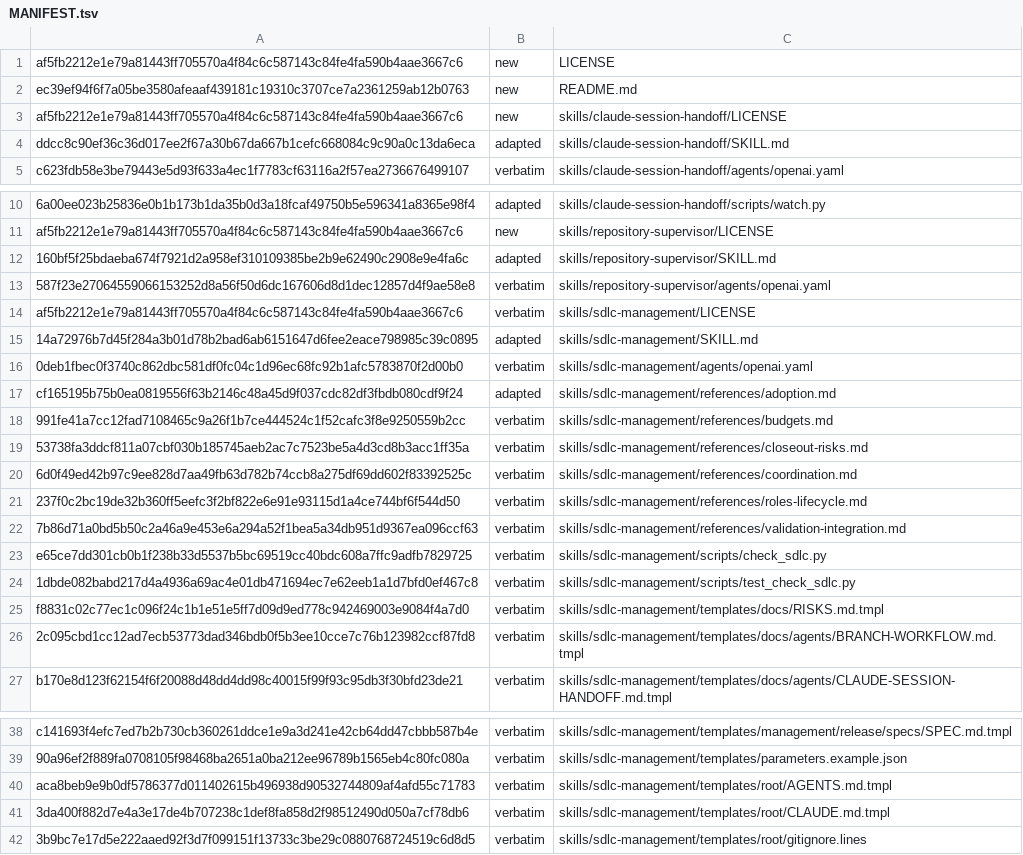
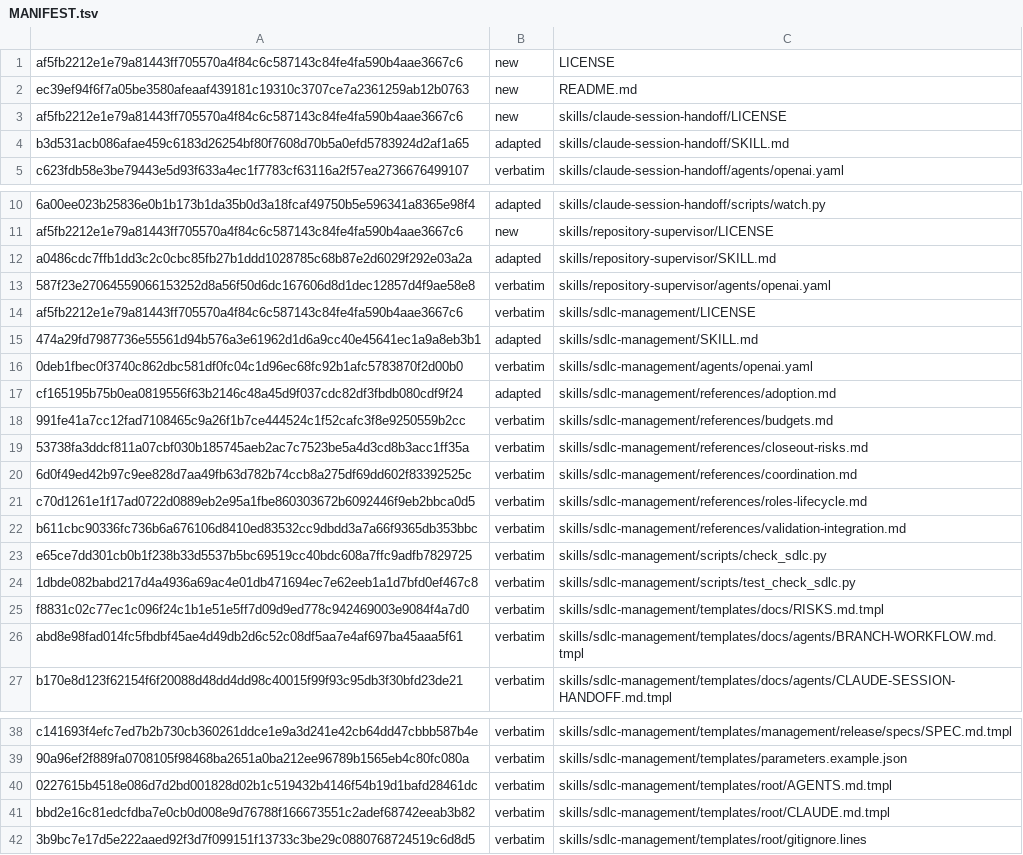
Before and after one commit to technicallypete/restruct-sdlc, a TSV file: MANIFEST.tsv, drawn as a sheet; only a part is shown, gaps mark what is left out; the diff names each change by its address in the sheet, - before the commit and + after, or states it on an @@ line.

```diff
--- a/MANIFEST.tsv
+++ b/MANIFEST.tsv
-A4: ddcc8c90ef36c36d017ee2f67a30b67da667b1cefc668084c9c90a0c13da6eca
+A4: b3d531acb086afae459c6183d26254bf80f7608d70b5a0efd5783924d2af1a65
-A12: 160bf5f25bdaeba674f7921d2a958ef310109385be2b9e62490c2908e9e4fa6c
+A12: a0486cdc7ffb1dd3c2c0cbc85fb27b1ddd1028785c68b87e2d6029f292e03a2a
-A15: 14a72976b7d45f284a3b01d78b2bad6ab6151647d6fee2eace798985c39c0895
+A15: 474a29fd7987736e55561d94b576a3e61962d1d6a9cc40e45641ec1a9a8eb3b1
-A21: 237f0c2bc19de32b360ff5eefc3f2bf822e6e91e93115d1a4ce744bf6f544d50
+A21: c70d1261e1f17ad0722d0889eb2e95a1fbe860303672b6092446f9eb2bbca0d5
-A22: 7b86d71a0bd5b50c2a46a9e453e6a294a52f1bea5a34db951d9367ea096ccf63
+A22: b611cbc90336fc736b6a676106d8410ed83532cc9dbdd3a7a66f9365db353bbc
-A26: 2c095cbd1cc12ad7ecb53773dad346bdb0f5b3ee10cce7c76b123982ccf87fd8
+A26: abd8e98fad014fc5fbdbf45ae4d49db2d6c52c08df5aa7e4af697ba45aaa5f61
-A40: aca8beb9e9b0df5786377d011402615b496938d90532744809af4afd55c71783
+A40: 0227615b4518e086d7d2bd001828d02b1c519432b4146f54b19d1bafd28461dc
-A41: 3da400f882d7e4a3e17de4b707238c1def8fa858d2f98512490d050a7cf78db6
+A41: bbd2e16c81edcfdba7e0cb0d008e9d76788f166673551c2adef68742eeab3b82
```
Also changed, not shown: 8 other files.
